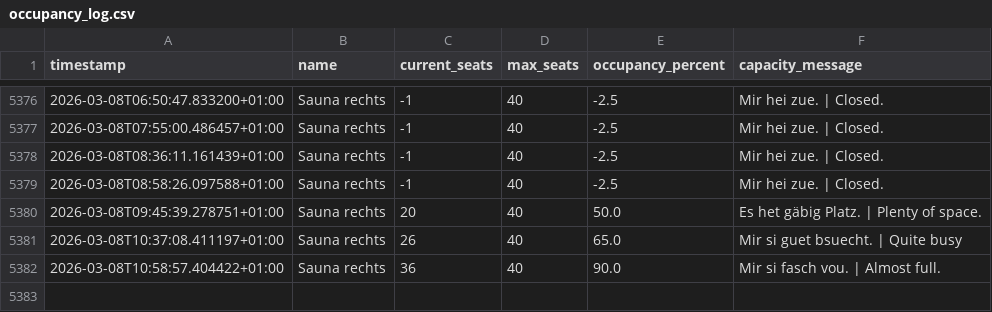
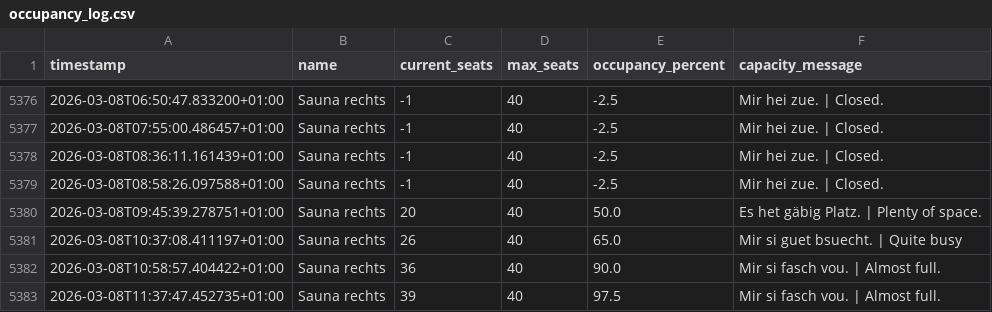
Before and after one commit to tinnern/SaunaLorrainAuslastung, a CSV file: data/occupancy_log.csv, drawn as a sheet; only a part is shown, gaps mark what is left out; the diff names each change by its address in the sheet, - before the commit and + after, or states it on an @@ line.

```diff
--- a/data/occupancy_log.csv
+++ b/data/occupancy_log.csv
+row 5383: 2026-03-08T11:37:47.452735+01:00 | Sauna rechts | 39 | 40 | 97.5 | Mir si fasch vou. | Almost full.
```
Also changed, not shown: 3 other files.
